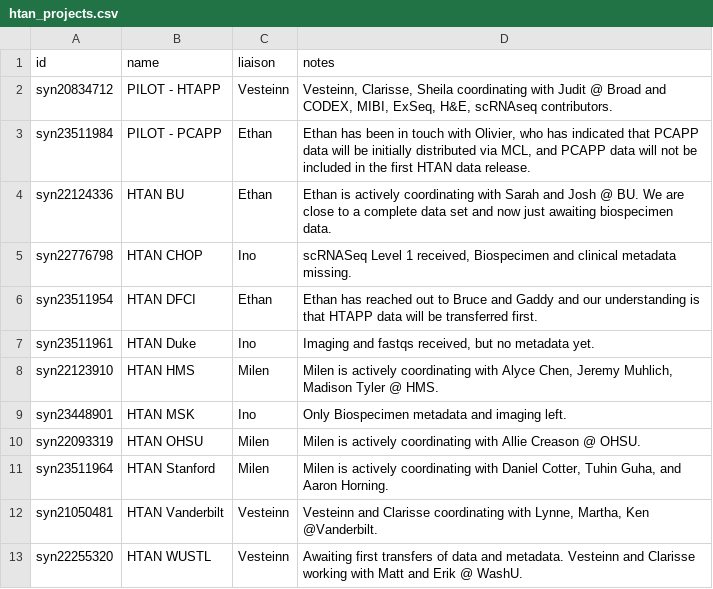
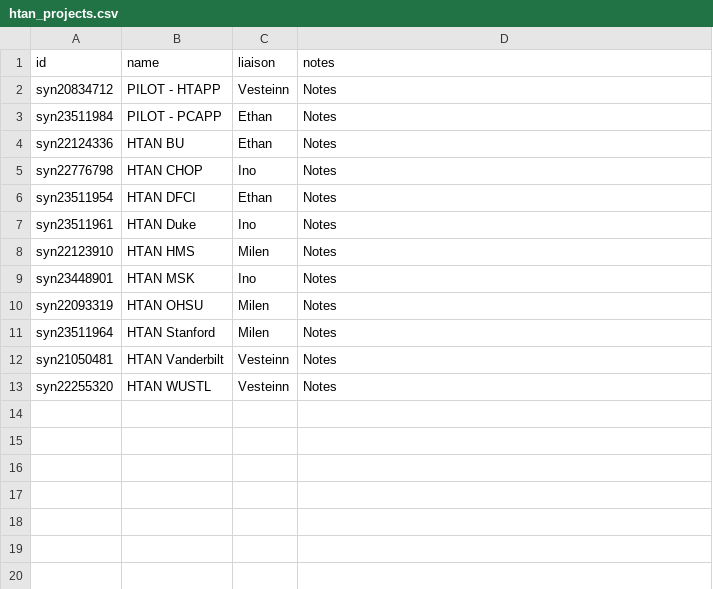
Before and after one commit to ncihtan/hdash, a CSV file: config/htan_projects.csv, drawn as a sheet.

```diff
--- a/config/htan_projects.csv
+++ b/config/htan_projects.csv
@@ -1,13 +1,13 @@
 id,name,liaison,notes
-syn20834712,PILOT - HTAPP,Vesteinn,"Vesteinn, Clarisse, Sheila coordinating with Judit @ Broad and CODEX, MIBI, ExSeq, H&E, scRNAseq contributors."
-syn23511984,PILOT - PCAPP,Ethan,"Ethan has been in touch with Olivier, who has indicated that PCAPP data will be initially distributed via MCL, and PCAPP data will not be included in the first HTAN data release."
-syn22124336,HTAN BU,Ethan,Ethan is actively coordinating with Sarah and Josh @ BU.  We are close to a complete data set and now just awaiting biospecimen data.
-syn22776798,HTAN CHOP,Ino,"scRNASeq Level 1 received, Biospecimen and clinical metadata missing."
-syn23511954,HTAN DFCI,Ethan,Ethan has reached out to Bruce and Gaddy and our understanding is that HTAPP data will be transferred first.
-syn23511961,HTAN Duke,Ino,"Imaging and fastqs received, but no metadata yet."
-syn22123910,HTAN HMS,Milen,"Milen is actively coordinating with Alyce Chen, Jeremy Muhlich, Madison Tyler @ HMS."
-syn23448901,HTAN MSK,Ino,Only Biospecimen metadata and imaging left.
-syn22093319,HTAN OHSU,Milen,Milen is actively coordinating with Allie Creason @ OHSU.
-syn23511964,HTAN Stanford,Milen,"Milen is actively coordinating with Daniel Cotter, Tuhin Guha, and Aaron Horning."
-syn21050481,HTAN Vanderbilt,Vesteinn,"Vesteinn and Clarisse coordinating with Lynne, Martha, Ken @Vanderbilt."
-syn22255320,HTAN WUSTL,Vesteinn,Awaiting first transfers of data and metadata. Vesteinn and Clarisse working with Matt and Erik @ WashU.
+syn20834712,PILOT - HTAPP,Vesteinn,Notes
+syn23511984,PILOT - PCAPP,Ethan,Notes
+syn22124336,HTAN BU,Ethan,Notes
+syn22776798,HTAN CHOP,Ino,Notes
+syn23511954,HTAN DFCI,Ethan,Notes
+syn23511961,HTAN Duke,Ino,Notes
+syn22123910,HTAN HMS,Milen,Notes
+syn23448901,HTAN MSK,Ino,Notes
+syn22093319,HTAN OHSU,Milen,Notes
+syn23511964,HTAN Stanford,Milen,Notes
+syn21050481,HTAN Vanderbilt,Vesteinn,Notes
+syn22255320,HTAN WUSTL,Vesteinn,Notes
```
Also changed, not shown: 1 other file.
